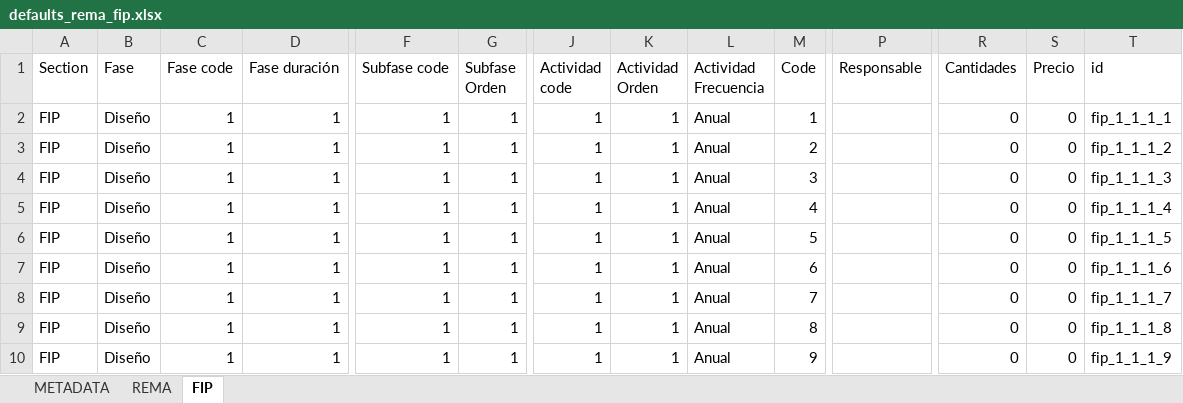
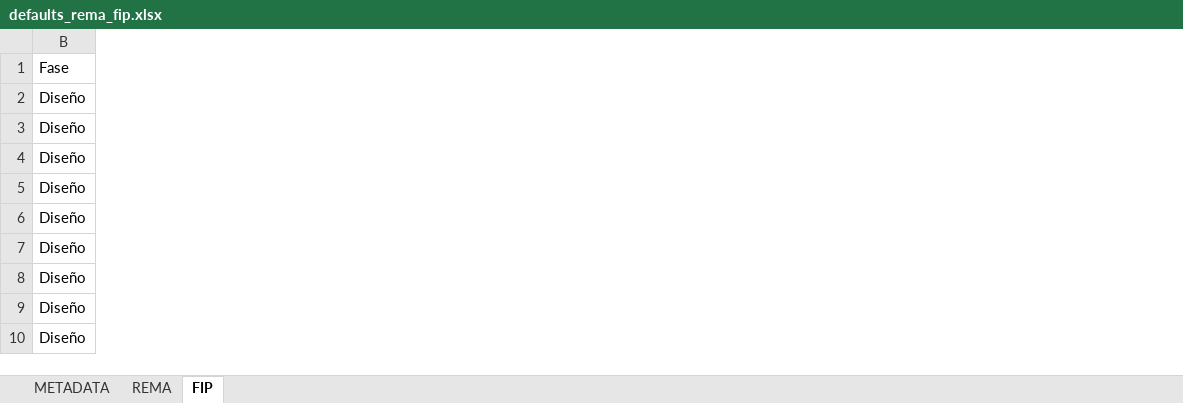
Before and after one commit to InnovacionAzul/AppCosteo, an Excel workbook: www/defaults_rema_fip.xlsx, sheet FIP, drawn as a sheet; only a part is shown, gaps mark what is left out; values as stored, in another font and other column widths than the file's, no borders; the diff names each change by its address in the sheet, - before the commit and + after, or states it on an @@ line.

```diff
--- a/www/defaults_rema_fip.xlsx (sheet FIP)
+++ b/www/defaults_rema_fip.xlsx (sheet FIP)
@@ column A (Section) hidden, rows 2-10: all FIP @@
@@ column C (Fase code) hidden, rows 2-10: all 1 @@
@@ column D (Fase duración) hidden, rows 2-10: all 1 @@
@@ column F (Subfase code) hidden, rows 2-10: all 1 @@
@@ column G (Subfase Orden) hidden, rows 2-10: all 1 @@
@@ column J (Actividad code) hidden, rows 2-10: all 1 @@
@@ column K (Actividad Orden) hidden, rows 2-10: all 1 @@
@@ column L (Actividad Frecuencia) hidden, rows 2-10: all Anual @@
@@ column M (Code) hidden, rows 2-10: 1 | 2 | 3 | 4 | 5 | 6 | 7 | 8 | 9 @@
@@ column P (Responsable) hidden, empty @@
@@ column R (Cantidades) hidden, rows 2-10: all 0 @@
@@ column S (Precio) hidden, rows 2-10: all 0 @@
@@ column T (id) hidden, rows 2-10: fip_1_1_1_1 | fip_1_1_1_2 | fip_1_1_1_3 | fip_1_1_1_4 | fip_1_1_1_5 | fip_1_1_1_6 | fip_1_1_1_7 | fip_1_1_1_8 | fip_1_1_1_9 @@
```
Also changed, not shown: sheet REMA, hidden cells, 3 other files.
